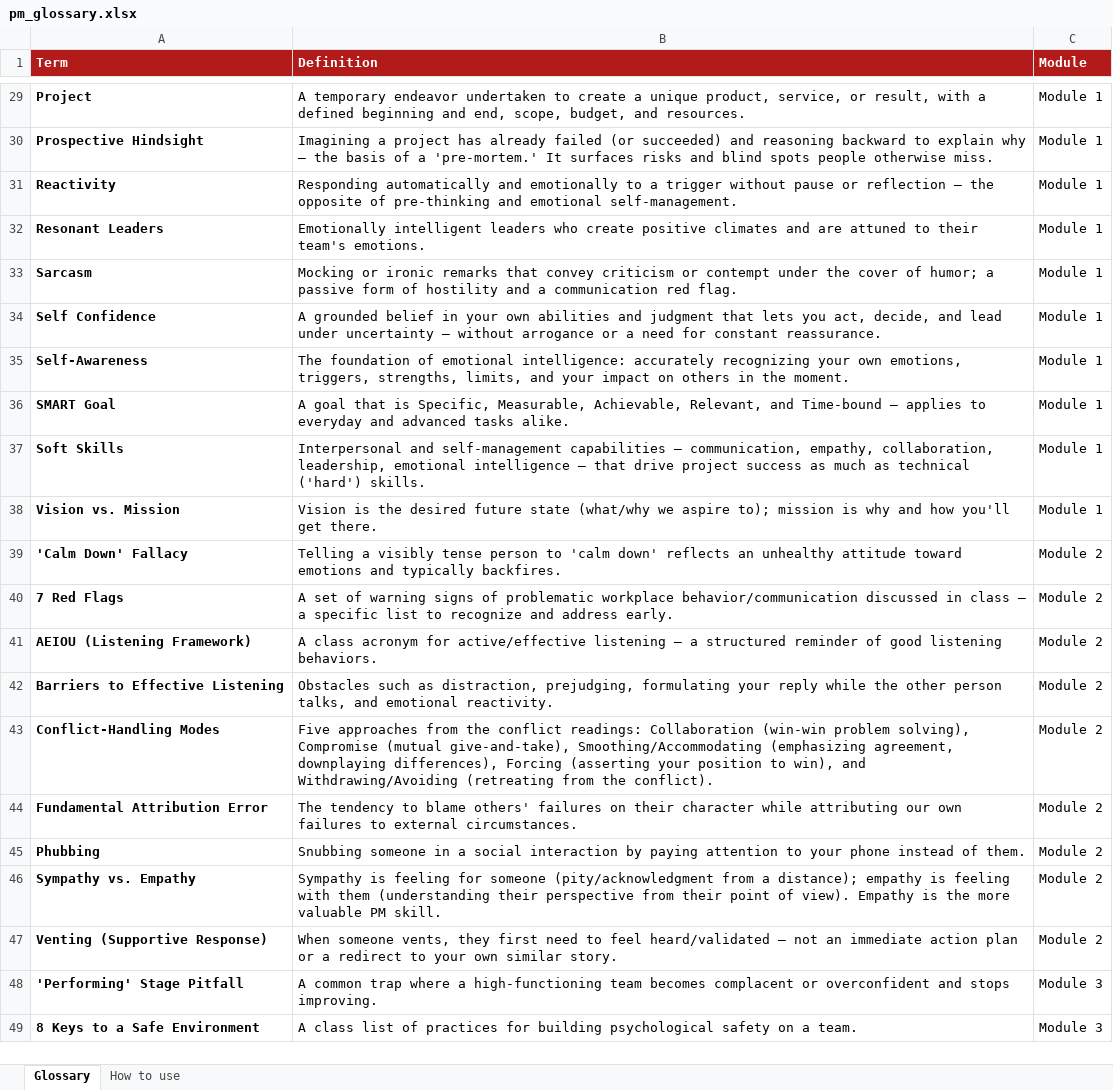
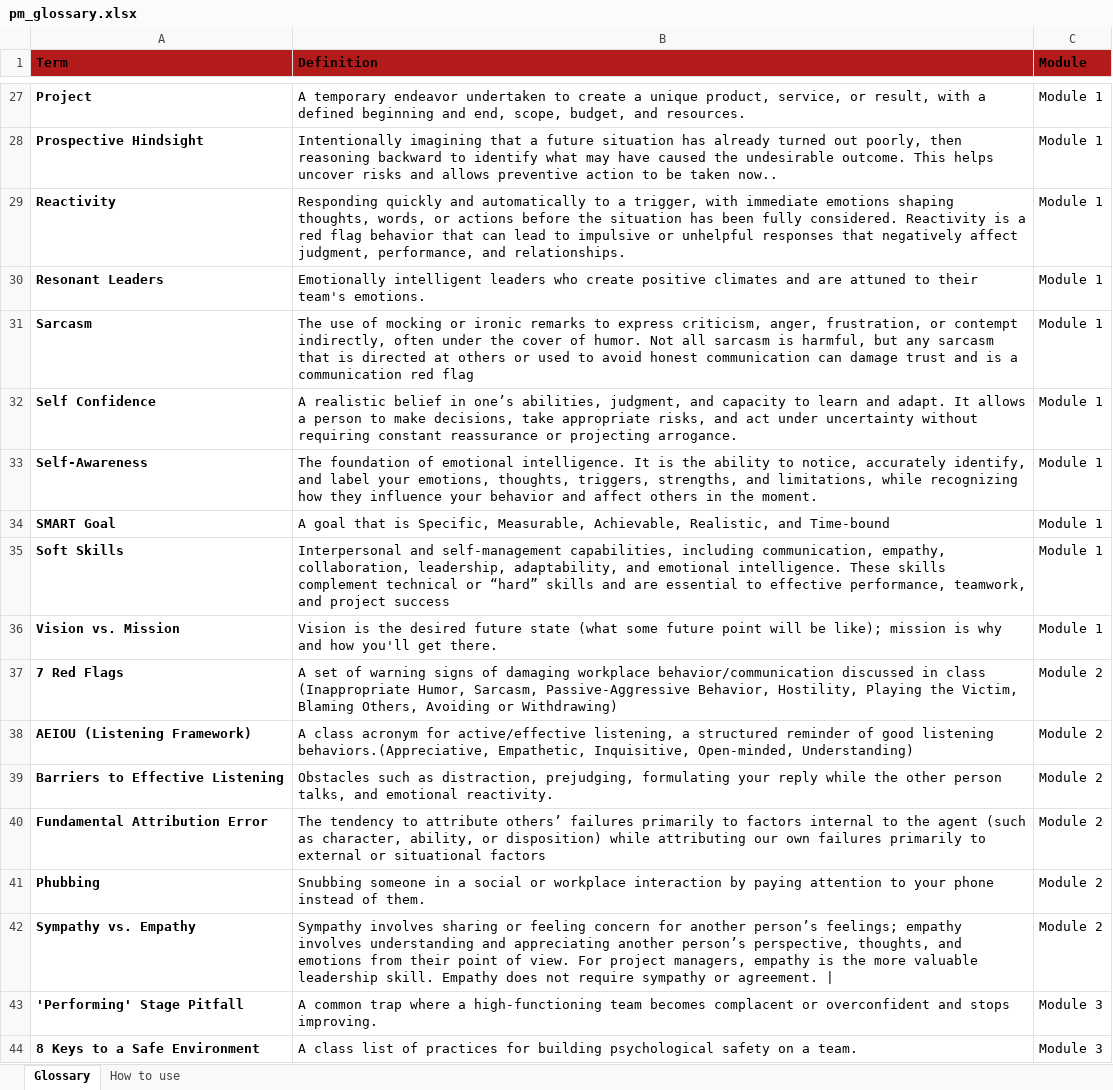
Before and after one commit to rtn24/ENGMT, an Excel workbook: pm_glossary.xlsx, sheet Glossary, drawn as a sheet; only a part is shown, gaps mark what is left out; values as stored, in another font and other column widths than the file's, no borders; removed rows and columns are numbered as before the commit, all else as after; the diff covers the shown part only; the diff names each change by its address in the sheet, - before the commit and + after, or states it on an @@ line.

```diff
--- a/pm_glossary.xlsx (sheet Glossary)
+++ b/pm_glossary.xlsx (sheet Glossary)
-A1:C1 text colour: #FFFFFF
+A1:C1 text colour: black
-B28 (Definition): Imagining a project has already failed (or succeeded) and reasoning backward to explain why — the basis of a 'pre-mortem.' It surfaces risks and blind spots people otherwise miss.
+B28 (Definition): Intentionally imagining that a future situation has already turned out poorly, then reasoning backward to identify what may have caused the undesirable outcome. This helps uncover risks and allows preventive action to be taken now..
-B29 (Definition): Responding automatically and emotionally to a trigger without pause or reflection — the opposite of pre-thinking and emotional self-management.
+B29 (Definition): Responding quickly and automatically to a trigger, with immediate emotions shaping thoughts, words, or actions before the situation has been fully considered. Reactivity is a red flag behavior that can lead to impulsive or unhelpful responses that negatively affect judgment, performance, and relationships.
-B31 (Definition): Mocking or ironic remarks that convey criticism or contempt under the cover of humor; a passive form of hostility and a communication red flag.
+B31 (Definition): The use of mocking or ironic remarks to express criticism, anger, frustration, or contempt indirectly, often under the cover of humor. Not all sarcasm is harmful, but any sarcasm that is directed at others or used to avoid honest communication can damage trust and is a communication red flag
-B32 (Definition): A grounded belief in your own abilities and judgment that lets you act, decide, and lead under uncertainty — without arrogance or a need for constant reassurance.
+B32 (Definition): A realistic belief in one’s abilities, judgment, and capacity to learn and adapt. It allows a person to make decisions, take appropriate risks, and act under uncertainty without requiring constant reassurance or projecting arrogance.
-B33 (Definition): …of emotional intelligence: accurately recognizing your own emotions, triggers, strengths, limits, and your impact on others in…
+B33 (Definition): …of emotional intelligence. It is the ability to notice, accurately identify, and label your emotions, thoughts, triggers, strengths, and limitations, while recognizing how they influence your behavior and affect others in…
-B34 (Definition): …Measurable, Achievable, Relevant, and Time-bound — applies to everyday and advanced tasks alike.
+B34 (Definition): …Measurable, Achievable, Realistic, and Time-bound
-B35 (Definition): …and self-management capabilities — communication, empathy, collaboration, leadership, emotional intelligence — that drive project success as much as technical ('hard') skills.
+B35 (Definition): …and self-management capabilities, including communication, empathy, collaboration, leadership, adaptability, and emotional intelligence. These skills complement technical or “hard” skills and are essential to effective performance, teamwork, and project success
-B36 (Definition): …future state (what/why we aspire to); mission is…
+B36 (Definition): …future state (what some future point will be like); mission is…
-row 39: 'Calm Down' Fallacy | Telling a visibly tense person to 'calm down' reflects an unhealthy attitude toward emotions and typically backfires. | Module 2
-B37 (Definition): …signs of problematic workplace behavior/communication discussed in class — a specific list to recognize and address early.
+B37 (Definition): …signs of damaging workplace behavior/communication discussed in class (Inappropriate Humor, Sarcasm, Passive-Aggressive Behavior, Hostility, Playing the Victim, Blaming Others, Avoiding or Withdrawing)
-B38 (Definition): …for active/effective listening — a structured reminder of good listening behaviors.
+B38 (Definition): …for active/effective listening, a structured reminder of good listening behaviors.(Appreciative, Empathetic, Inquisitive, Open-minded, Understanding)
-row 43: Conflict-Handling Modes | Five approaches from the conflict readings: Collaboration (win-win problem solving), Compromise (mutual give-and-take), Smoothing/Accommodating (emphasizing agreement, downplaying differences), Forcing (asserting your position to win), and Withdrawing/Avoiding (retreating from the conflict). | Module 2
-B40 (Definition): …tendency to blame others' failures on their character while attributing our own failures to external circumstances.
+B40 (Definition): …tendency to attribute others’ failures primarily to factors internal to the agent (such as character, ability, or disposition) while attributing our own failures primarily to external or situational factors
-B41 (Definition): …a social interaction by…
+B41 (Definition): …a social or workplace interaction by…
-B42 (Definition): Sympathy is feeling for someone (pity/acknowledgment from a distance); empathy is feeling with them (understanding their perspective from their point of view). Empathy is the more valuable PM skill.
+B42 (Definition): Sympathy involves sharing or feeling concern for another person’s feelings; empathy involves understanding and appreciating another person’s perspective, thoughts, and emotions from their point of view. For project managers, empathy is the more valuable leadership skill. Empathy does not require sympathy or agreement. |
-row 47: Venting (Supportive Response) | When someone vents, they first need to feel heard/validated — not an immediate action plan or a redirect to your own similar story. | Module 2
```
Also changed, not shown: 2 removed rows and 24 edited cells elsewhere in this sheet.
